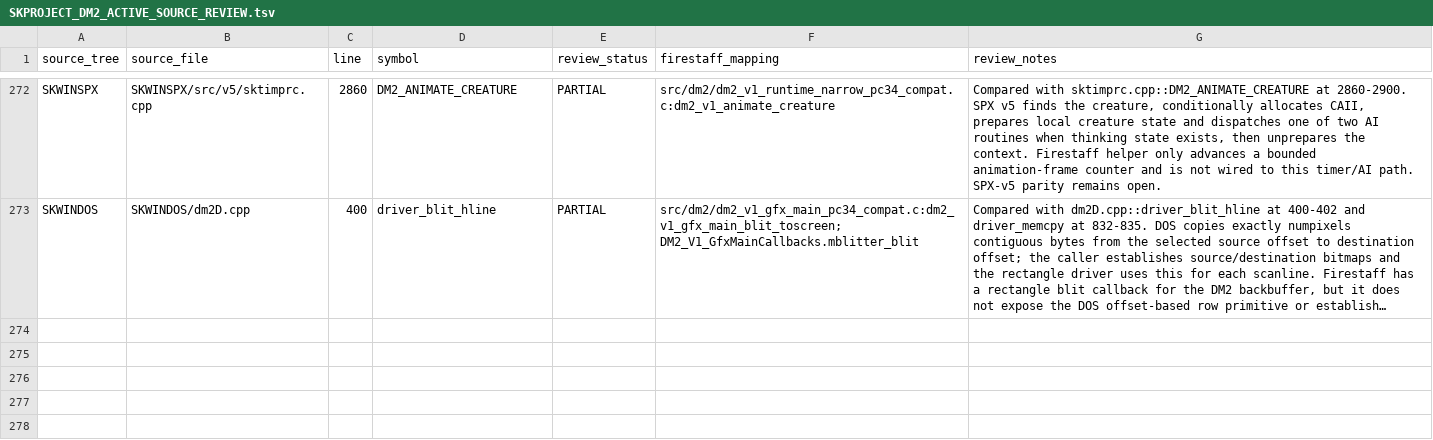
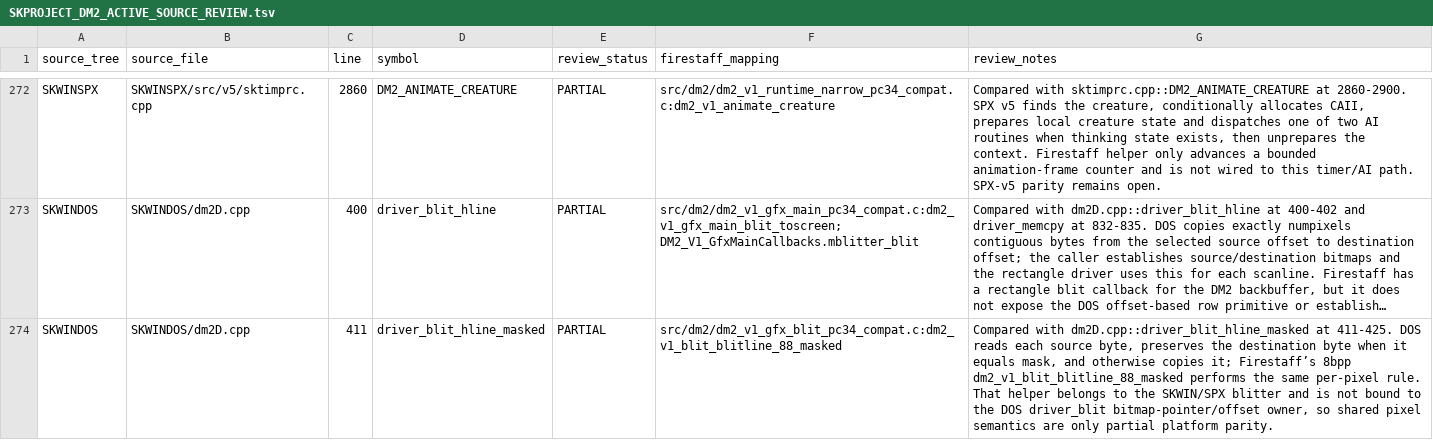
Before and after one commit to yeager/firestaff, a TSV file: docs/reference/audits/SKPROJECT_DM2_ACTIVE_SOURCE_REVIEW.tsv, drawn as a sheet; only a part is shown, gaps mark what is left out; long unchanged cells end in …; the diff names each change by its address in the sheet, - before the commit and + after, or states it on an @@ line.

Commit message:
docs(dm2): audit DOS masked bitmap blit

```diff
--- a/docs/reference/audits/SKPROJECT_DM2_ACTIVE_SOURCE_REVIEW.tsv
+++ b/docs/reference/audits/SKPROJECT_DM2_ACTIVE_SOURCE_REVIEW.tsv
+row 274: SKWINDOS | SKWINDOS/dm2D.cpp | 411 | driver_blit_hline_masked | PARTIAL | src/dm2/dm2_v1_gfx_blit_pc34_compat.c:dm2_v1_blit_blitline_88_masked | Compared with dm2D.cpp::driver_blit_hline_masked at 411-425. DOS reads each source byte, preserves the destination byte when it equals mask, and otherwise copies it; Firestaff’s 8bpp dm2_v1_blit_blitline_88_masked performs the same per-pixel rule. That helper belongs to the SKWIN/SPX blitter and is not bound to the DOS driver_blit bitmap-pointer/offset owner, so shared pixel semantics are only partial platform parity.
```
Also changed, not shown: docs/reference/audits/SKPROJECT_DM2_ACTIVE_SOURCE_INVENTORY.tsv, 2 other files.
